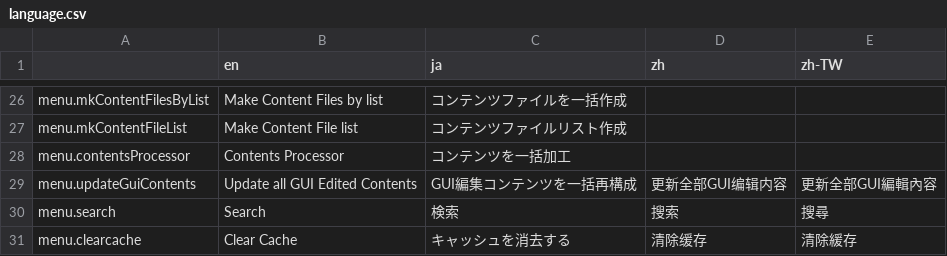
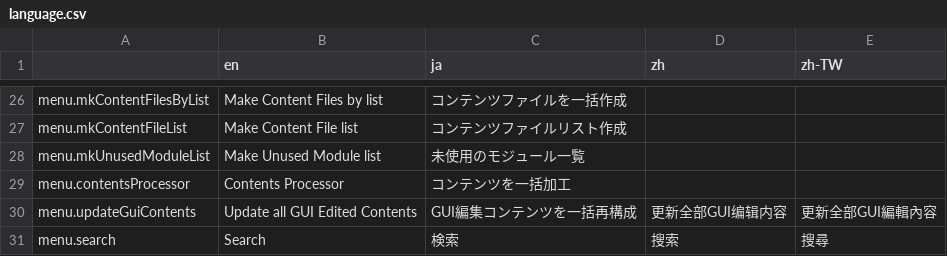
Before and after one commit to pickles2/pickles2desktoptool, a CSV file: app/common/language/language.csv, drawn as a sheet; only a part is shown, gaps mark what is left out; the shorter side is filled out with more unchanged rows; the diff names each change by its address in the sheet, - before the commit and + after, or states it on an @@ line.

Commit message:
<未使用のモジュール一覧> 追加/未実装

```diff
--- a/app/common/language/language.csv
+++ b/app/common/language/language.csv
+row 28: menu.mkUnusedModuleList | Make Unused Module list | 未使用のモジュール一覧
```
Also changed, not shown: 7 other files.
